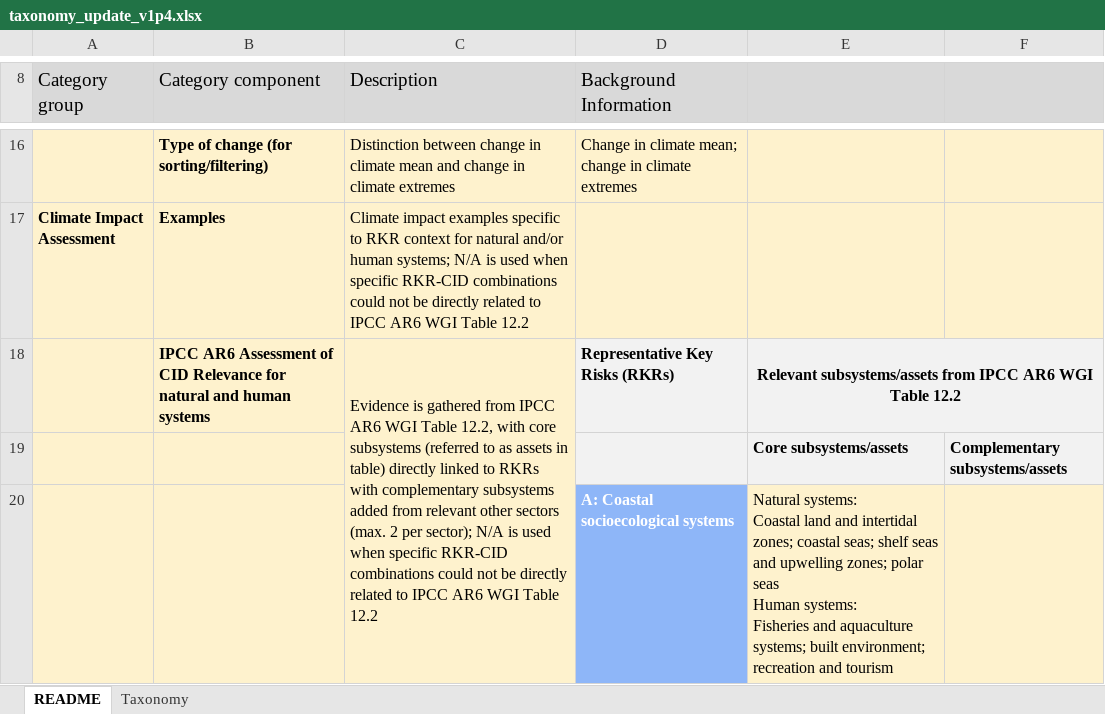
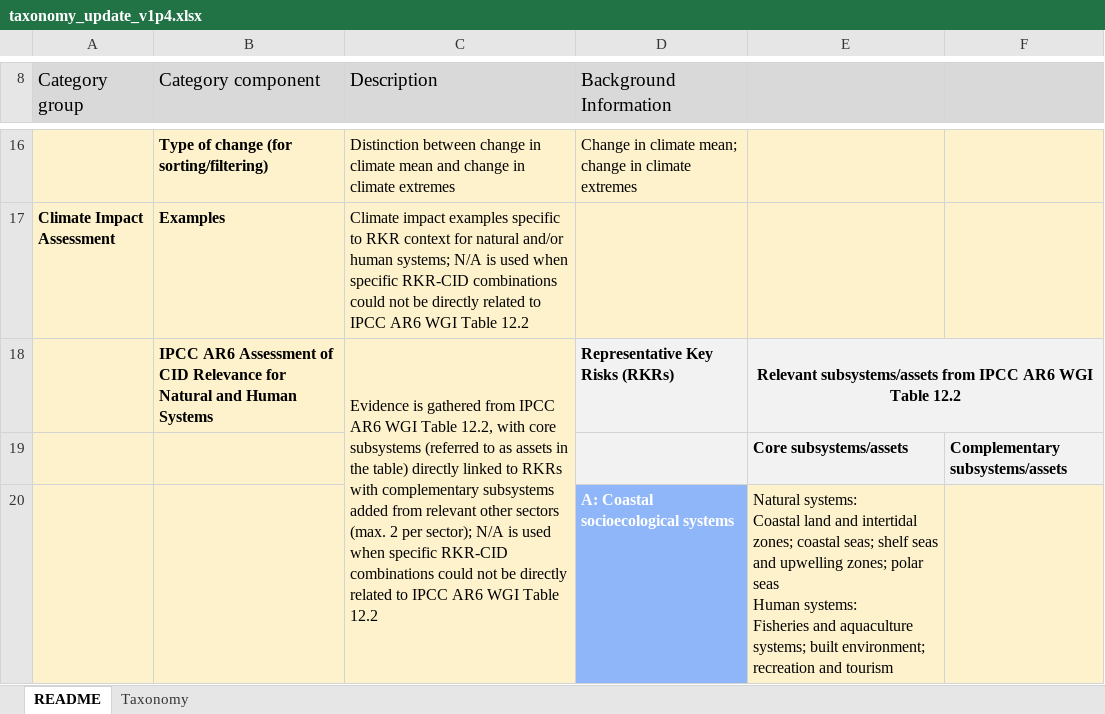
Before and after one commit to mwerning/streamlit_taxonomy, an Excel workbook: taxonomy_update_v1p4.xlsx, sheet README, drawn as a sheet; only a part is shown, gaps mark what is left out; values as stored, in another font and other column widths than the file's, no borders; charts and pictures not drawn; the diff names each change by its address in the sheet, - before the commit and + after, or states it on an @@ line.

Commit message:
Updated README information

```diff
--- a/taxonomy_update_v1p4.xlsx (sheet README)
+++ b/taxonomy_update_v1p4.xlsx (sheet README)
-B18 (Category component): …Relevance for natural and human systems
+B18 (Category component): …Relevance for Natural and Human Systems
-C18 (Description): …assets in table) directly…
+C18 (Description): …assets in the table) directly…
```
